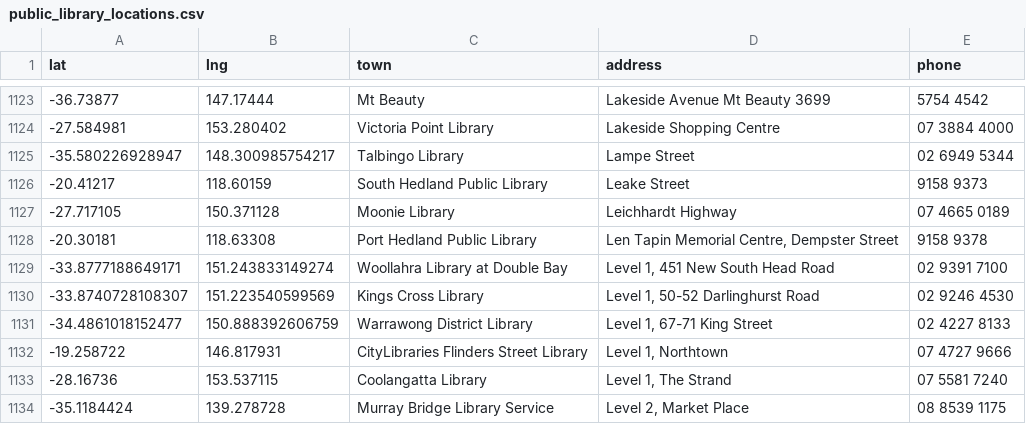
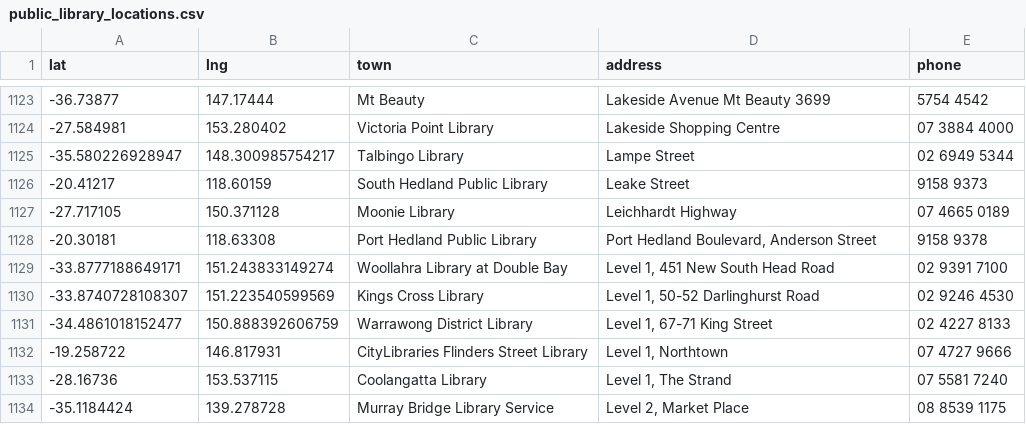
Before and after one commit to hughrun/public_library_map, a CSV file: website/data/public_library_locations.csv, drawn as a sheet; only a part is shown, gaps mark what is left out.

```diff
--- a/website/data/public_library_locations.csv
+++ b/website/data/public_library_locations.csv
@@ -1127,3 +1127,3 @@ lat,lng,town,address,phone
 -27.717105,150.371128,Moonie Library,Leichhardt Highway,07 4665 0189
--20.30181,118.63308,Port Hedland Public Library,"Len Tapin Memorial Centre, Dempster Street",9158 9378
+-20.30181,118.63308,Port Hedland Public Library,"Port Hedland Boulevard, Anderson Street",9158 9378
 -33.8777188649171,151.243833149274,Woollahra Library at Double Bay,"Level 1, 451 New South Head Road",02 9391 7100
```
Also changed, not shown: website/data/library_services_information.csv.
